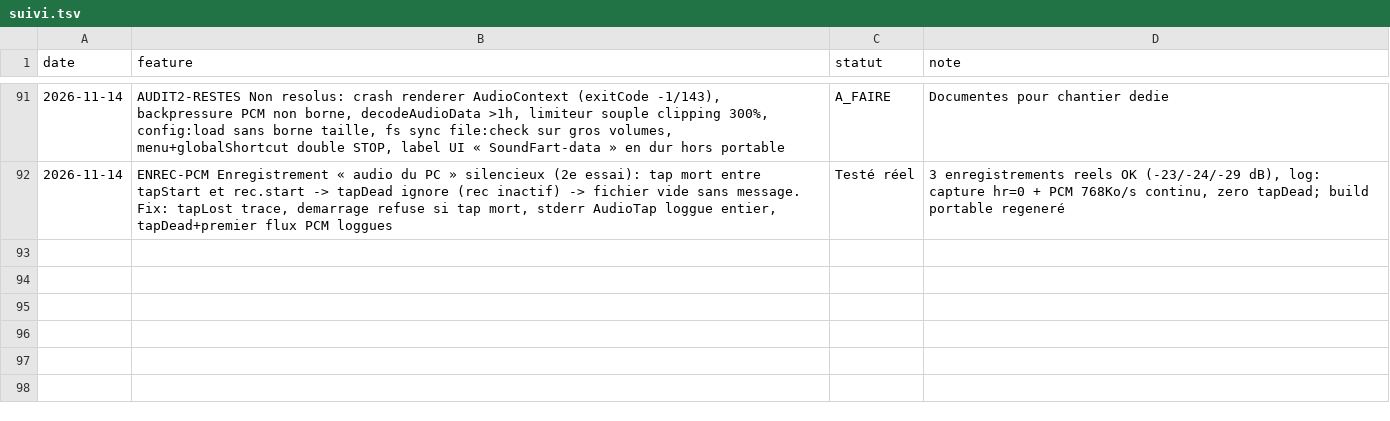
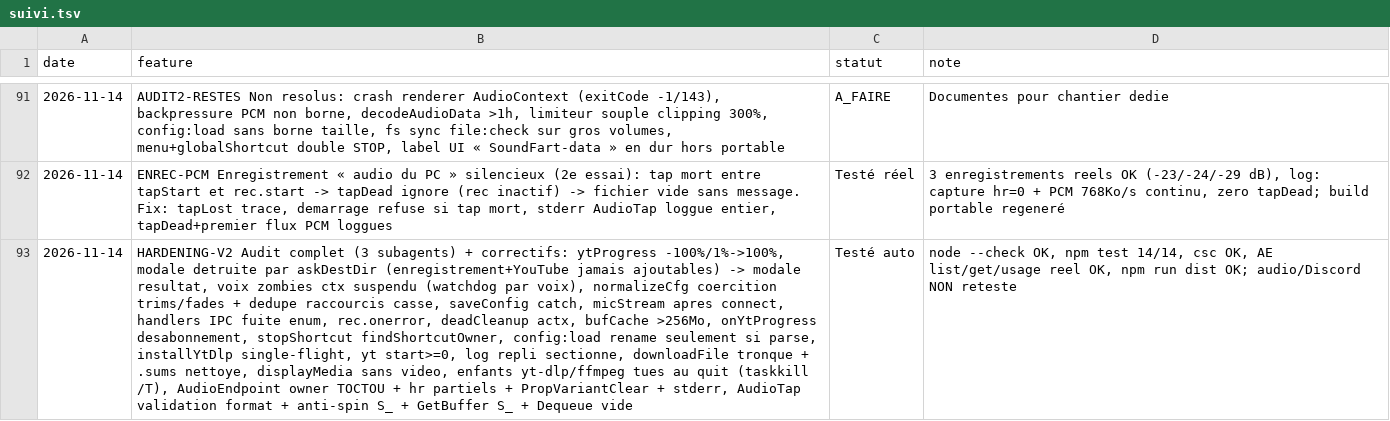
Before and after one commit to sidburn99-ux/SoundFart, a TSV file: suivi.tsv, drawn as a sheet; only a part is shown, gaps mark what is left out; the diff names each change by its address in the sheet, - before the commit and + after, or states it on an @@ line.

```diff
--- a/suivi.tsv
+++ b/suivi.tsv
+row 93: 2026-11-14 | HARDENING-V2 Audit complet (3 subagents) + correctifs: ytProgress -100%/1%->100%, modale detruite par askDestDir (enregistrement+YouTube jamais ajoutables) -> modale resultat, voix zombies ctx suspendu (watchdog par voix), normalizeCfg coercition trims/fades + dedupe raccourcis casse, saveConfig catch, micStream apres connect, handlers IPC fuite enum, rec.onerror, deadCleanup actx, bufCache >256Mo, onYtProgress desabonnement, stopShortcut findShortcutOwner, config:load rename seulement si parse, installYtDlp single-flight, yt start>=0, log repli sectionne, downloadFile tronque + .sums nettoye, displayMedia sans video, enfants yt-dlp/ffmpeg tues au quit (taskkill /T), AudioEndpoint owner TOCTOU + hr partiels + PropVariantClear + stderr, AudioTap validation format + anti-spin S_ + GetBuffer S_ + Dequeue vide | Testé auto | node --check OK, npm test 14/14, csc OK, AE list/get/usage reel OK, npm run dist OK; audio/Discord NON reteste
```
Also changed, not shown: 6 other files.
